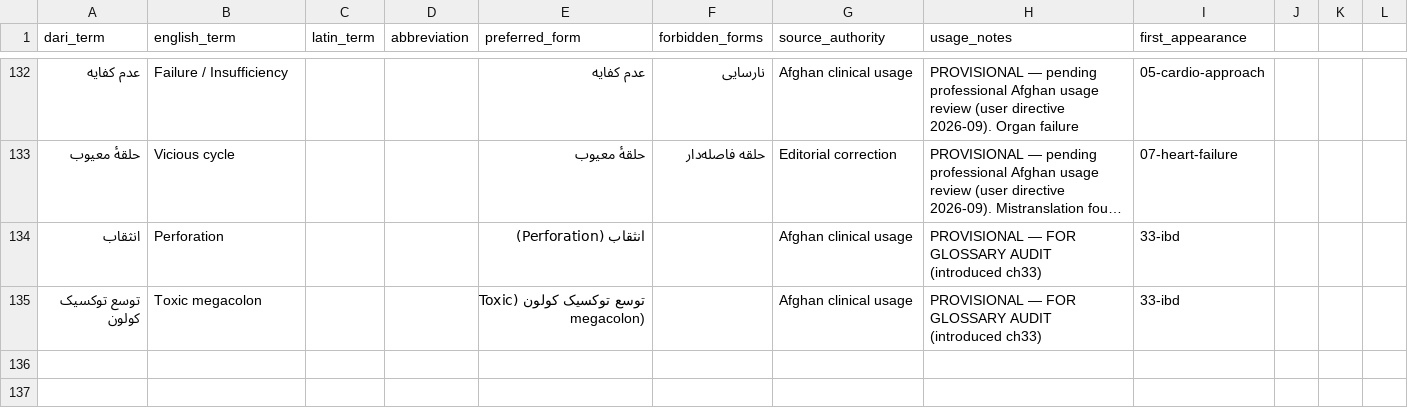
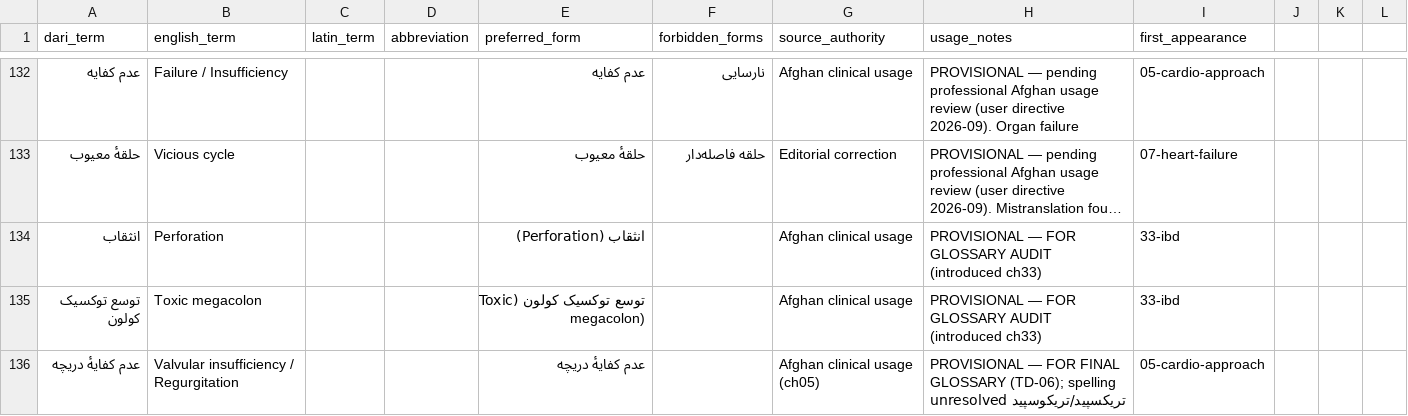
Before and after one commit to alfrotan-glitch/Books, a CSV file: medical-diagnosis-management/glossary.csv, drawn as a sheet; only a part is shown, gaps mark what is left out; long unchanged cells end in ….

Commit message:
TD-06 valvular terminology review (no text change); ch35 limited completion (NICE NG239 primary, BSG 2026); ch36 renal approach (KDIGO 2024, AUA 2025, ACR-NKF 2020); debts SD-15/16; rebuild 390 pp
Co-authored-by: arena-agent <297053741+arena-agent@users.noreply.github.com>

```diff
--- a/medical-diagnosis-management/glossary.csv
+++ b/medical-diagnosis-management/glossary.csv
@@ -135 +135,2 @@ dari_term,english_term,latin_term,abbreviation,preferred_form,forbidden_forms,so
 توسع توکسیک کولون,Toxic megacolon,,,توسع توکسیک کولون (Toxic megacolon),,Afghan clinical usage,PROVISIONAL — FOR GLOSSARY AUDIT (introduced ch33),33-ibd
+عدم کفایهٔ دریچه,Valvular insufficiency / Regurgitation,,,عدم کفایهٔ دریچه,,Afghan clinical usage (ch05),PROVISIONAL — FOR FINAL GLOSSARY (TD-06); spelling تریکسپید/تریکوسپید unresolved,05-cardio-approach
```
Also changed, not shown: 11 other files.
